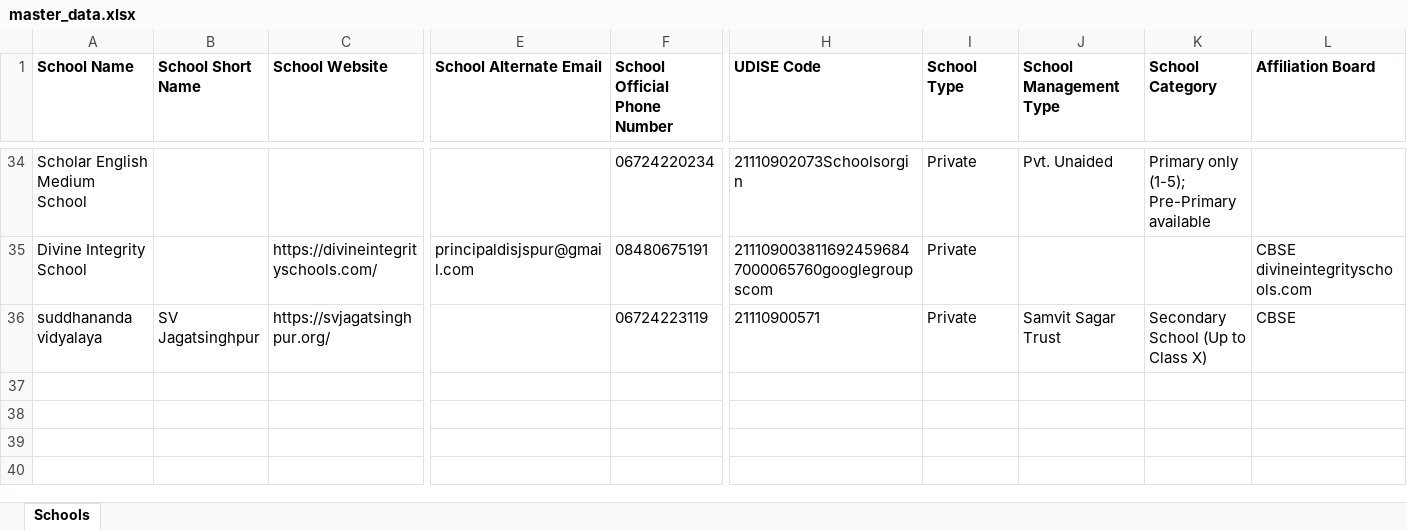
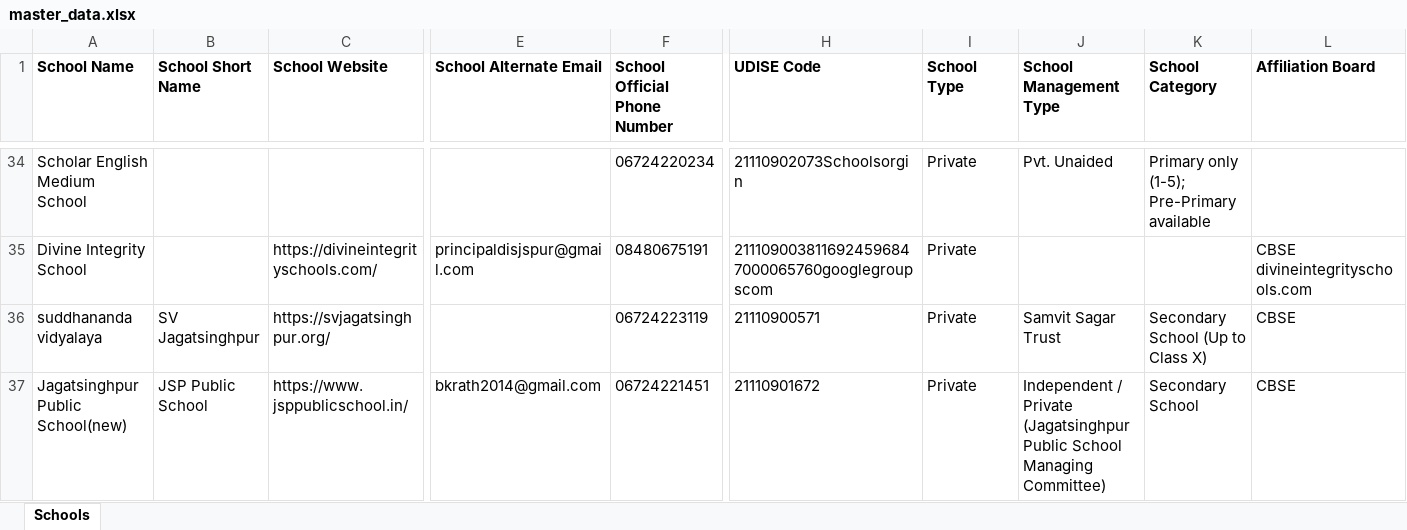
Before and after one commit to anandsagar6/School_Data_Scraper, an Excel workbook: Excel_Data/master_data.xlsx, sheet Schools, drawn as a sheet; only a part is shown, gaps mark what is left out; values as stored, in another font and other column widths than the file's, no borders; rows hold the shown columns only; the diff names each change by its address in the sheet, - before the commit and + after, or states it on an @@ line.

```diff
--- a/Excel_Data/master_data.xlsx (sheet Schools)
+++ b/Excel_Data/master_data.xlsx (sheet Schools)
+row 37: Jagatsinghpur Public School(new) | JSP Public School | https://www.jsppublicschool.in/ | bkrath2014@gmail.com | 06724221451 | 21110901672 | Private | Independent / Private (Jagatsinghpur Public School Managing Committee) | Secondary School | CBSE
```
Also changed, not shown: Excel_Data/current_data.xlsx, Temp_Data/Odisha_Jagatsinghpur_temporary_schools.xlsx, 1 other file.
